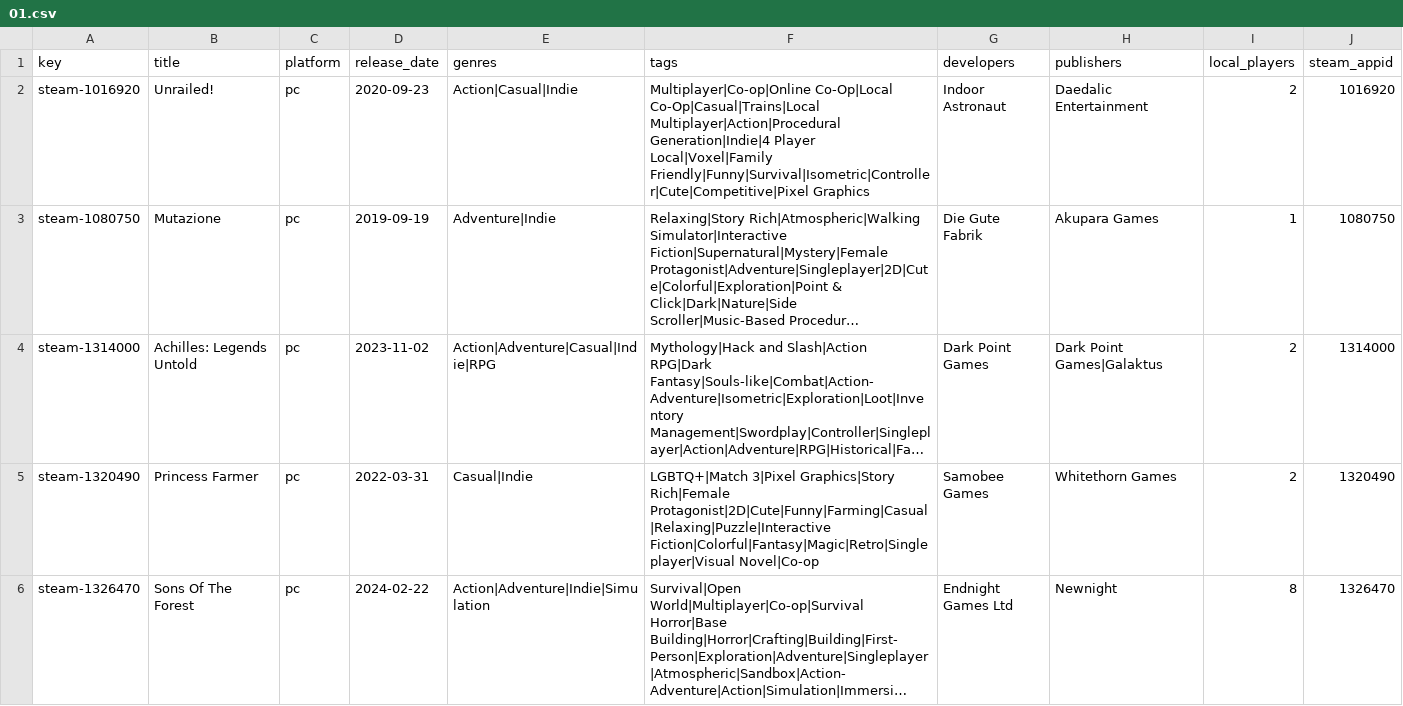
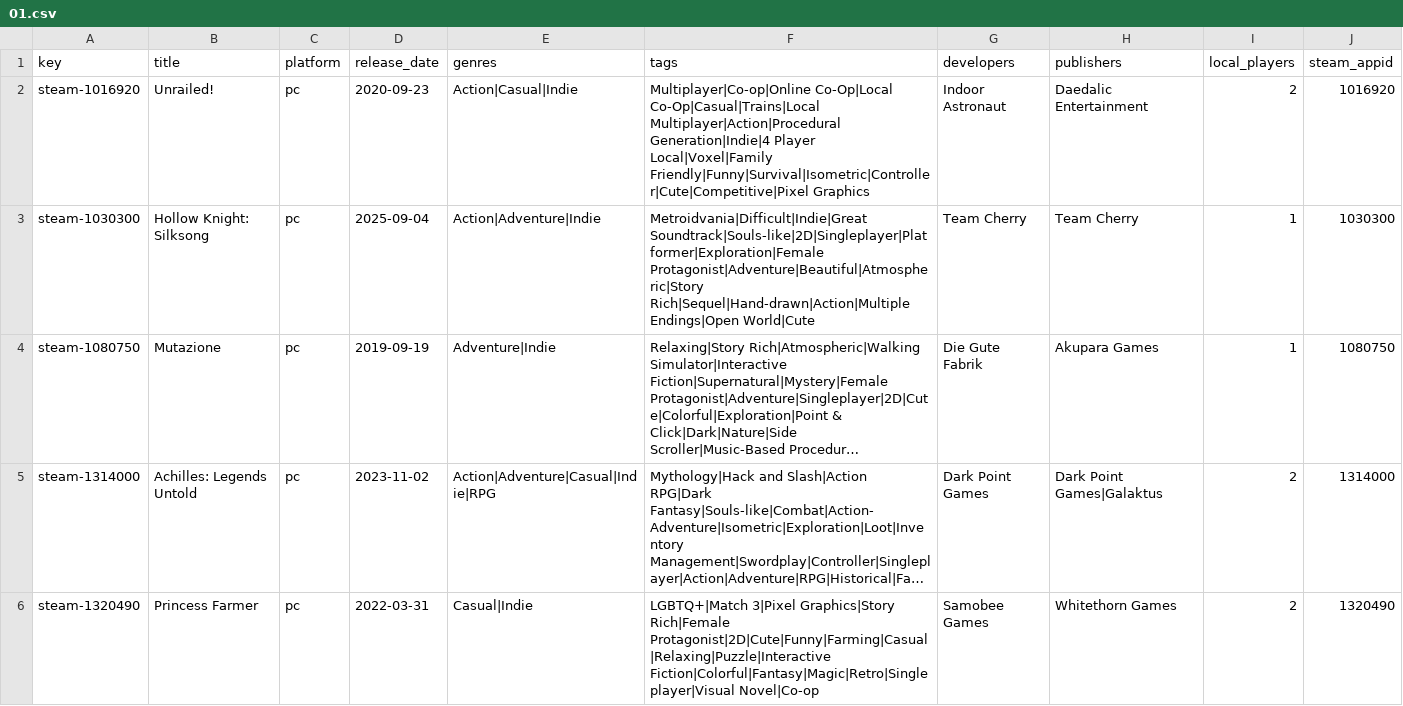
Before and after one commit to jeremybris/PlayOut-metadata, a CSV file: data/steam/01.csv, drawn as a sheet; only a part is shown; the shorter side is filled out with more unchanged rows; long unchanged cells end in …; the diff names each change by its address in the sheet, - before the commit and + after, or states it on an @@ line.

```diff
--- a/data/steam/01.csv
+++ b/data/steam/01.csv
+row 3: steam-1030300 | Hollow Knight: Silksong | pc | 2025-09-04 | Action|Adventure|Indie | Metroidvania|Difficult|Indie|Great Soundtrack|Souls-like|2D|Singleplayer|Platformer|Exploration|Female Protagonist|Adventure|Beautiful|Atmospheric|Story Rich|Sequel|Hand-drawn|Action|Multiple Endings|Open World|Cute | Team Cherry | Team Cherry | 1 | 1030300
```
